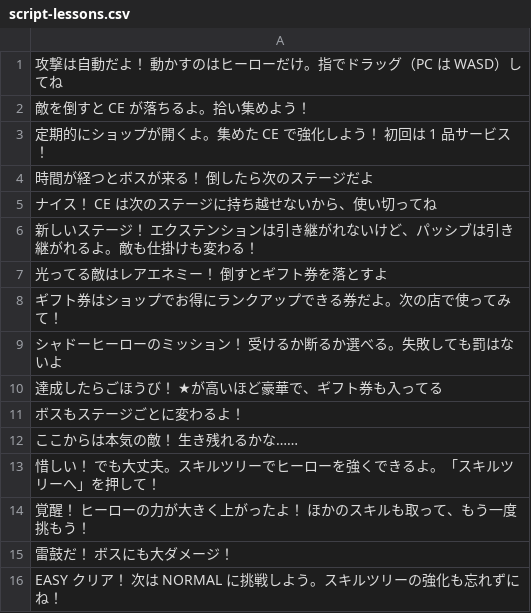
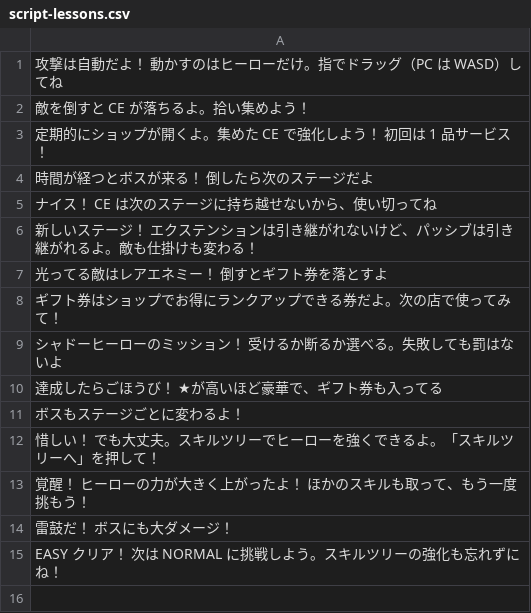
Before and after one commit to bearko/MyCryptoSurvivor, a CSV file: docs/voice/script-lessons.csv, drawn as a sheet; the diff names each change by its address in the sheet, - before the commit and + after, or states it on an @@ line.

```diff
--- a/docs/voice/script-lessons.csv
+++ b/docs/voice/script-lessons.csv
-row 12: ここからは本気の敵！ 生き残れるかな……
```
Also changed, not shown: 23 other files.
